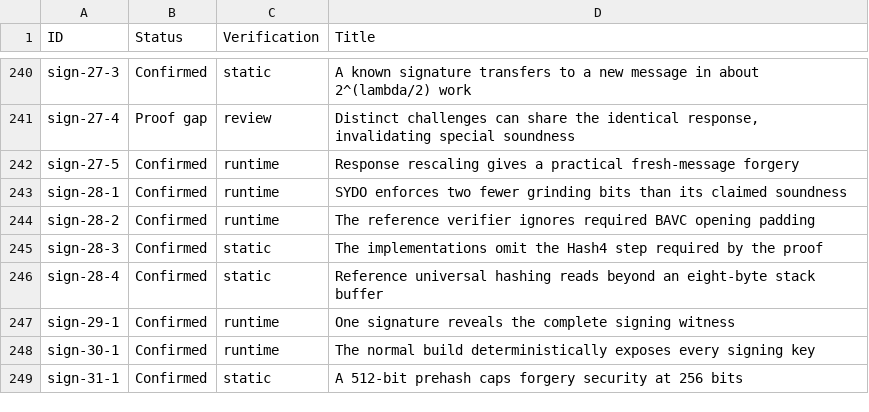
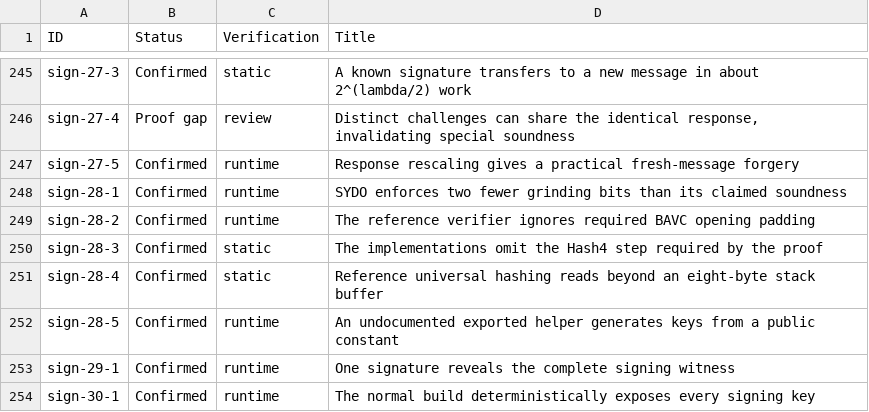
Before and after one commit to ngcc-dev/ngcc-harness, a CSV file: security/vulnerabilities.csv, drawn as a sheet; only a part is shown, gaps mark what is left out; the shorter side is filled out with more unchanged rows; the diff covers the shown part only; the diff names each change by its address in the sheet, - before the commit and + after, or states it on an @@ line.

```diff
--- a/security/vulnerabilities.csv
+++ b/security/vulnerabilities.csv
+row 252: sign-28-5 | Confirmed | runtime | An undocumented exported helper generates keys from a public constant
```
Also changed, not shown: 5 added rows elsewhere in this file, 13 other files.
